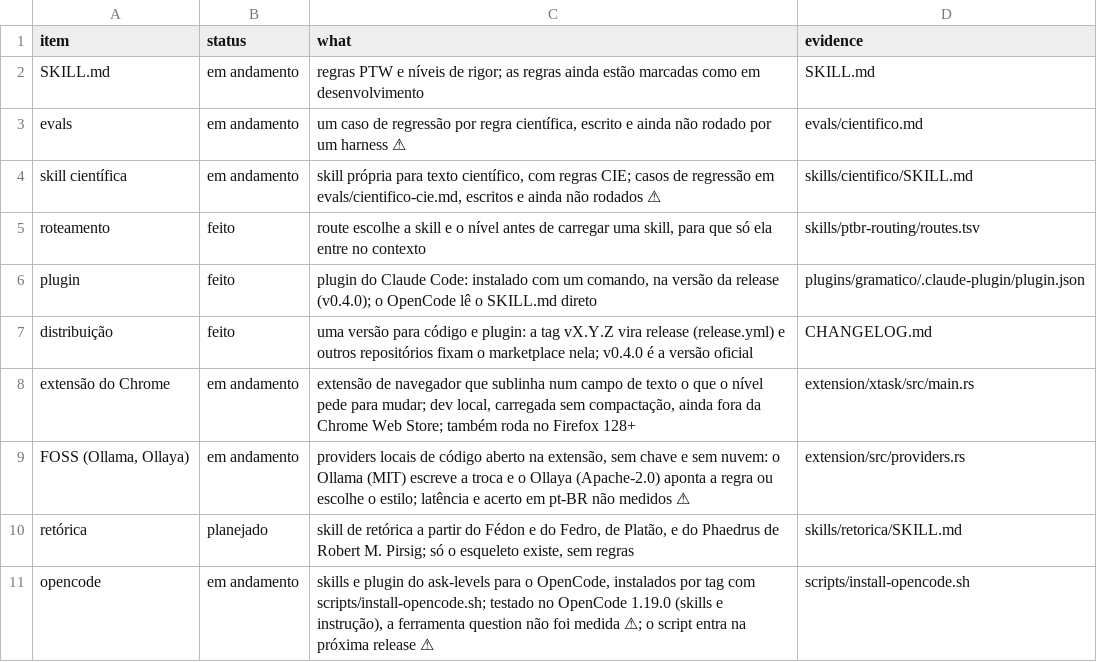
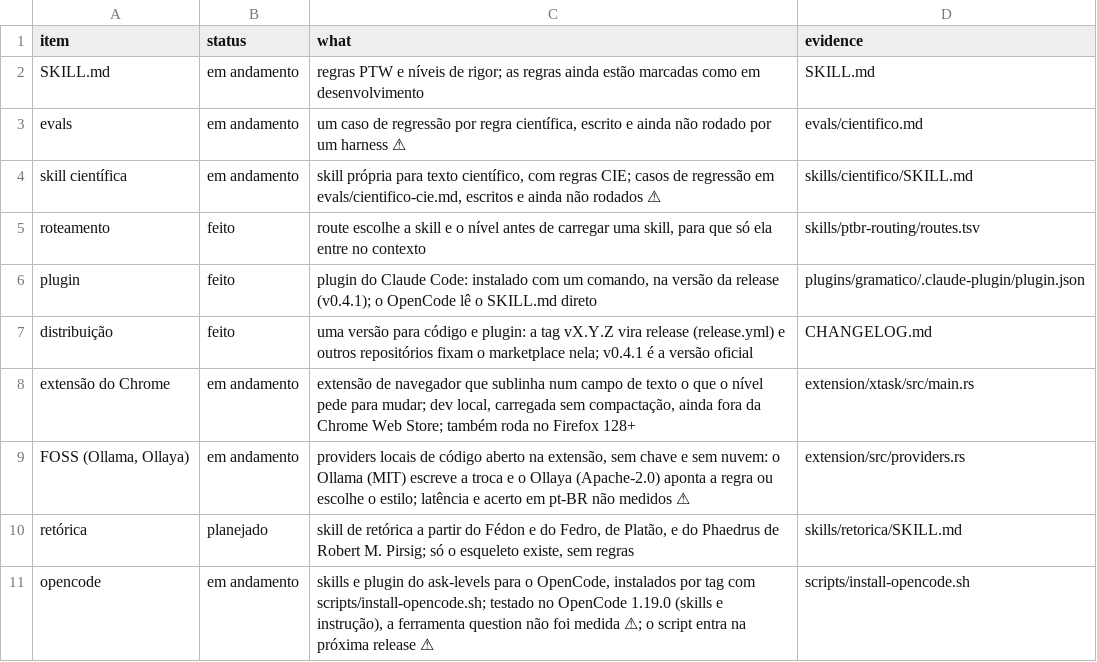
Before and after one commit to h0ffmann/ptbr-writer, a TSV file: site/data/roadmap.tsv, drawn as a sheet.

```diff
--- a/site/data/roadmap.tsv
+++ b/site/data/roadmap.tsv
@@ -5,4 +5,4 @@ skill científica	em andamento	skill própria para texto científico, com regras
 roteamento	feito	route escolhe a skill e o nível antes de carregar uma skill, para que só ela entre no contexto	skills/ptbr-routing/routes.tsv
-plugin	feito	plugin do Claude Code: instalado com um comando, na versão da release (v0.4.0); o OpenCode lê o SKILL.md direto	plugins/gramatico/.claude-plugin/plugin.json
-distribuição	feito	uma versão para código e plugin: a tag vX.Y.Z vira release (release.yml) e outros repositórios fixam o marketplace nela; v0.4.0 é a versão oficial	CHANGELOG.md
+plugin	feito	plugin do Claude Code: instalado com um comando, na versão da release (v0.4.1); o OpenCode lê o SKILL.md direto	plugins/gramatico/.claude-plugin/plugin.json
+distribuição	feito	uma versão para código e plugin: a tag vX.Y.Z vira release (release.yml) e outros repositórios fixam o marketplace nela; v0.4.1 é a versão oficial	CHANGELOG.md
 extensão do Chrome	em andamento	extensão de navegador que sublinha num campo de texto o que o nível pede para mudar; dev local, carregada sem compactação, ainda fora da Chrome Web Store; também roda no Firefox 128+	extension/xtask/src/main.rs
```
Also changed, not shown: 8 other files.
